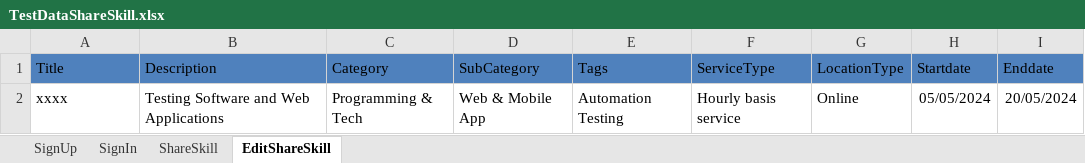
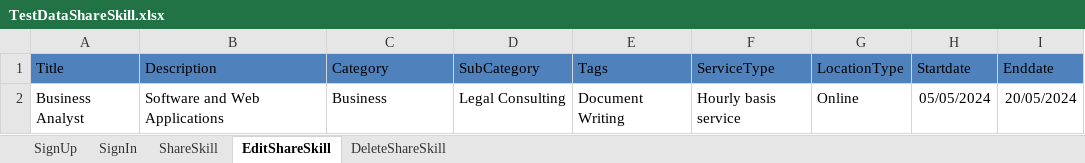
Before and after one commit to saarahiq/CompetitionTask, an Excel workbook: MarsFramework/ExcelData/TestDataShareSkill.xlsx, sheet EditShareSkill, drawn as a sheet; only a part is shown; values as stored, in another font and other column widths than the file's, no borders; the diff names each change by its address in the sheet, - before the commit and + after, or states it on an @@ line.

Commit message:
delete sharekill

```diff
--- a/MarsFramework/ExcelData/TestDataShareSkill.xlsx (sheet EditShareSkill)
+++ b/MarsFramework/ExcelData/TestDataShareSkill.xlsx (sheet EditShareSkill)
+sheet tab: DeleteShareSkill
-A2 (Title): xxxx
+A2 (Title): Business Analyst
-B2 (Description): Testing Software and Web Applications
+B2 (Description): Software and Web Applications
-C2 (Category): Programming & Tech
+C2 (Category): Business
-D2 (SubCategory): Web & Mobile App
+D2 (SubCategory): Legal Consulting
-E2 (Tags): Automation Testing
+E2 (Tags): Document Writing
```
Also changed, not shown: Competition Task Test Cases.xlsx, 36 other files.
